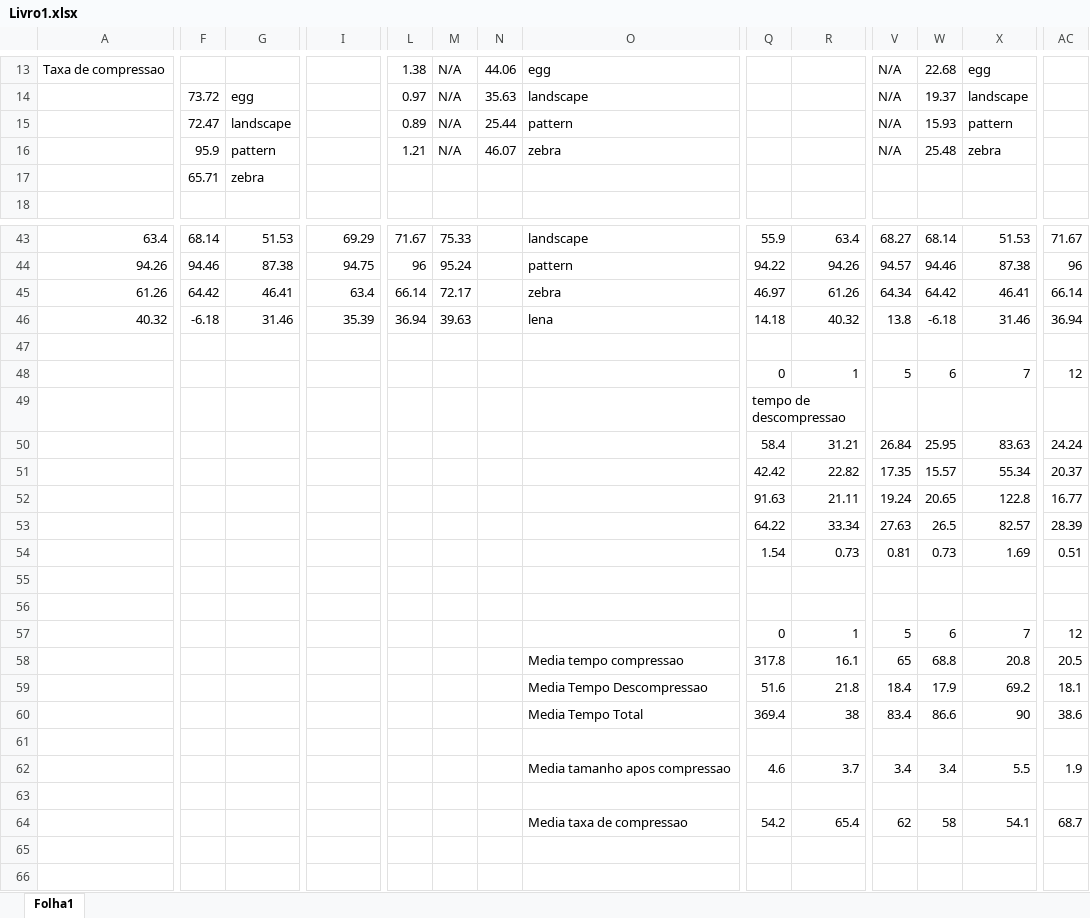
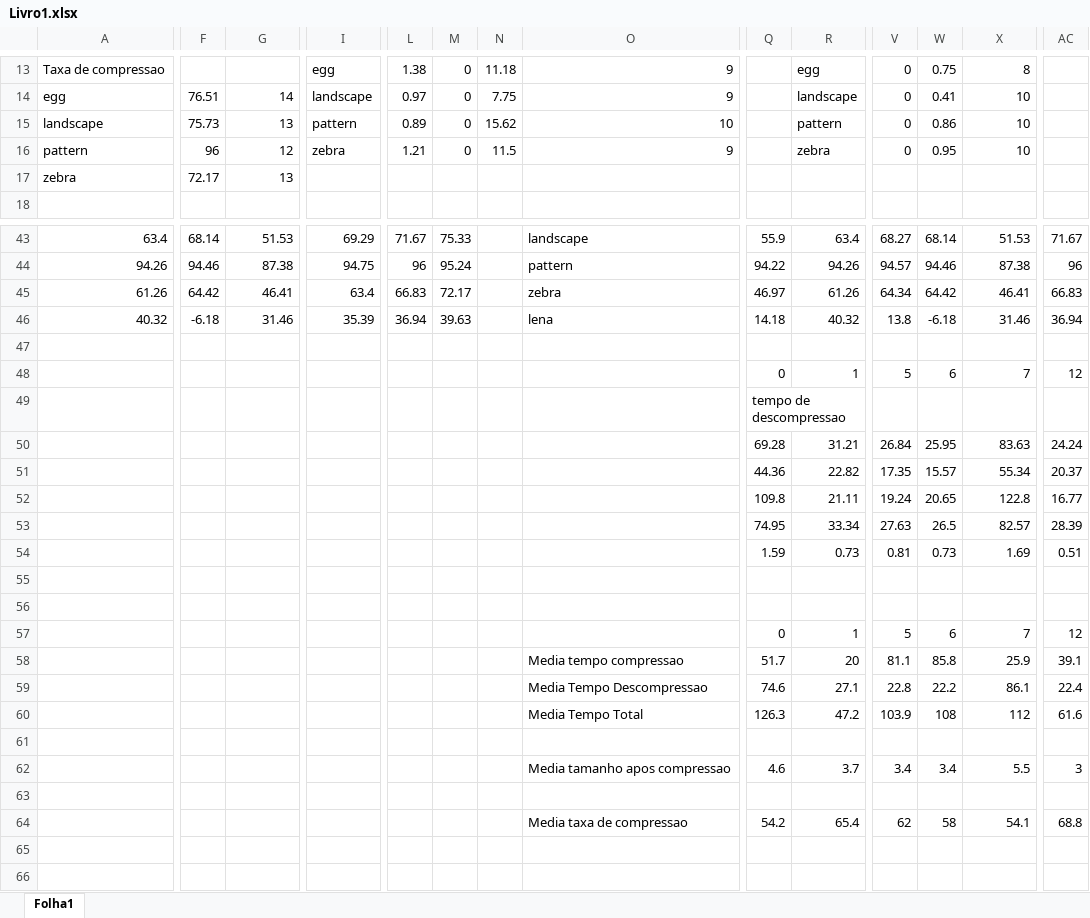
Before and after one commit to smartlord7/EntropicCompressor, an Excel workbook: resources/txt/Graphs and tables/Livro1.xlsx, sheet Folha1, drawn as a sheet; only a part is shown, gaps mark what is left out; values as stored, in another font and other column widths than the file's, no borders; charts and pictures not drawn; removed rows and columns are numbered as before the commit, all else as after; rows hold the shown columns only; the diff covers the shown part only; the diff names each change by its address in the sheet, - before the commit and + after, or states it on an @@ line.

```diff
--- a/resources/txt/Graphs and tables/Livro1.xlsx (sheet Folha1)
+++ b/resources/txt/Graphs and tables/Livro1.xlsx (sheet Folha1)
-I13: (empty)
+I13: egg
-M13: N/A
+M13: 0
-N13: 44.06
+N13: 11.18
-O13: egg
+O13: 9
-R13: (empty)
+R13: egg
-V13: N/A
+V13: 0
-W13: 22.68
+W13: 0.75
-X13: egg
+X13: 8
-row 14:  | 73.72 | egg |  | 0.97 | N/A | 35.63 | landscape |  |  | N/A | 19.37 | landscape
-row 15:  | 72.47 | landscape |  | 0.89 | N/A | 25.44 | pattern |  |  | N/A | 15.93 | pattern
-row 16:  | 95.9 | pattern |  | 1.21 | N/A | 46.07 | zebra |  |  | N/A | 25.48 | zebra
+row 14: egg | 76.51 | 14 | landscape | 0.97 | 0 | 7.75 | 9 |  | landscape | 0 | 0.41 | 10
+row 15: landscape | 75.73 | 13 | pattern | 0.89 | 0 | 15.62 | 10 |  | pattern | 0 | 0.86 | 10
+row 16: pattern | 96 | 12 | zebra | 1.21 | 0 | 11.5 | 9 |  | zebra | 0 | 0.95 | 10
-A17: (empty)
+A17: zebra
-F17: 65.71
+F17: 72.17
-G17: zebra
+G17: 13
-L45: 66.14
+L45: 66.83
-AC45: 66.14
+AC45: 66.83
-Q50: 58.4
+Q50: 69.28
-Q51: 42.42
+Q51: 44.36
-Q52: 91.63
+Q52: 109.8
-Q53: 64.22
+Q53: 74.95
-Q54: 1.54
+Q54: 1.59
-row 58:  |  |  |  |  |  |  | Media tempo compressao | 317.8 | 16.1 | 65 | 68.8 | 20.8 | 20.5
-row 59:  |  |  |  |  |  |  | Media Tempo Descompressao | 51.6 | 21.8 | 18.4 | 17.9 | 69.2 | 18.1
-row 60:  |  |  |  |  |  |  | Media Tempo Total | 369.4 | 38 | 83.4 | 86.6 | 90 | 38.6
+row 58:  |  |  |  |  |  |  | Media tempo compressao | 51.7 | 20 | 81.1 | 85.8 | 25.9 | 39.1
+row 59:  |  |  |  |  |  |  | Media Tempo Descompressao | 74.6 | 27.1 | 22.8 | 22.2 | 86.1 | 22.4
+row 60:  |  |  |  |  |  |  | Media Tempo Total | 126.3 | 47.2 | 103.9 | 108 | 112 | 61.6
-AC62: 1.9
+AC62: 3
-AC64: 68.7
+AC64: 68.8
```
Also changed, not shown: 18 added rows and 55 edited cells elsewhere in this sheet, charts or pictures, 1 other file.
